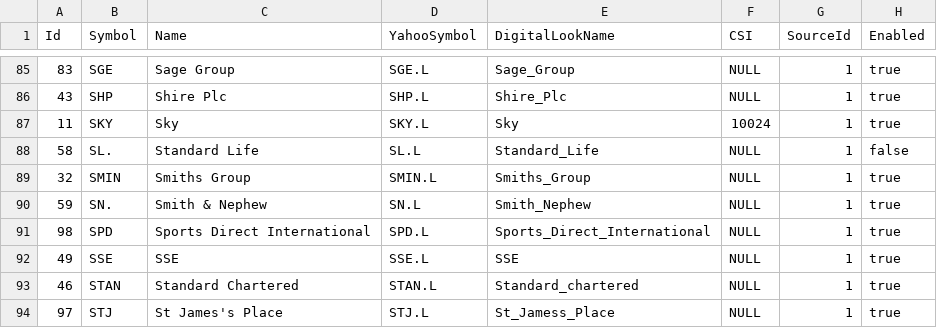
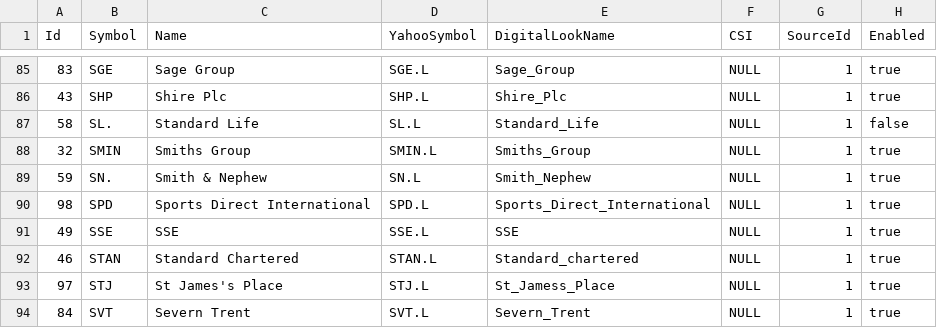
Before and after one commit to PhilipDaniels/stock_prices, a CSV file: src/data/stock.csv, drawn as a sheet; only a part is shown, gaps mark what is left out; the shorter side is filled out with more unchanged rows; the diff names each change by its address in the sheet, - before the commit and + after, or states it on an @@ line.

```diff
--- a/src/data/stock.csv
+++ b/src/data/stock.csv
-row 87: 11 | SKY | Sky | SKY.L | Sky | 10024 | 1 | true
```
Also changed, not shown: 5 other files.
